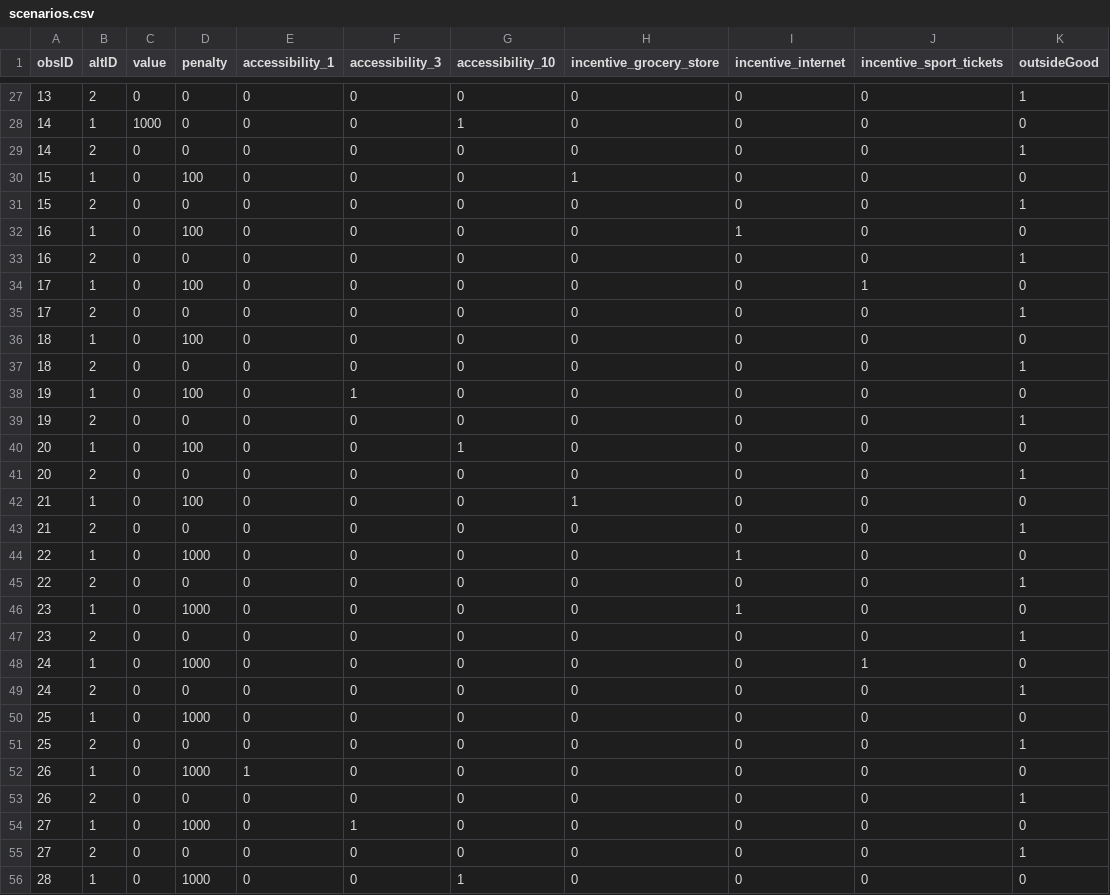
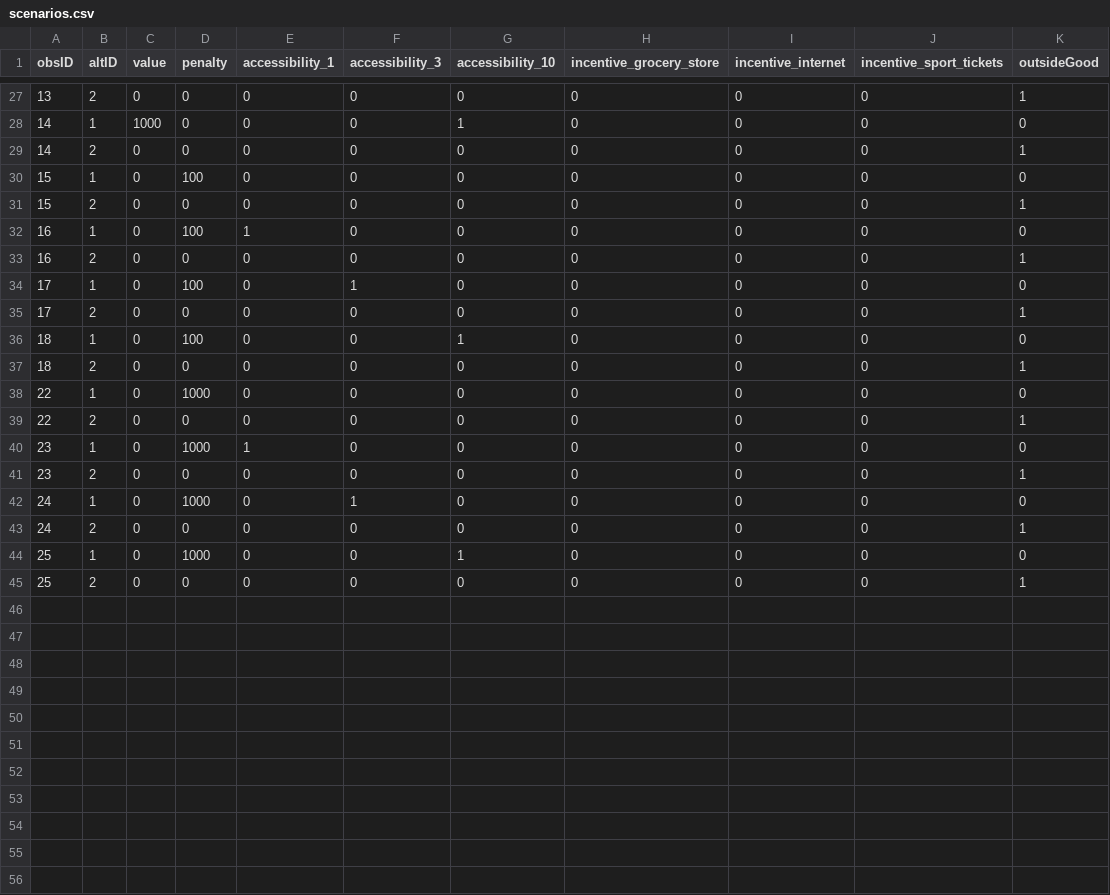
Before and after one commit to bhagwatn2021/vaccine-policy-analysis, a CSV file: project_final_analysis/data/scenarios.csv, drawn as a sheet; only a part is shown, gaps mark what is left out; the diff covers the shown part only.

```diff
--- a/project_final_analysis/data/scenarios.csv
+++ b/project_final_analysis/data/scenarios.csv
@@ -29,28 +29,17 @@ obsID,altID,value,penalty,accessibility_1,accessibility_3,accessibility_10,incen
 14,2,0,0,0,0,0,0,0,0,1
-15,1,0,100,0,0,0,1,0,0,0
+15,1,0,100,0,0,0,0,0,0,0
 15,2,0,0,0,0,0,0,0,0,1
-16,1,0,100,0,0,0,0,1,0,0
+16,1,0,100,1,0,0,0,0,0,0
 16,2,0,0,0,0,0,0,0,0,1
-17,1,0,100,0,0,0,0,0,1,0
+17,1,0,100,0,1,0,0,0,0,0
 17,2,0,0,0,0,0,0,0,0,1
-18,1,0,100,0,0,0,0,0,0,0
+18,1,0,100,0,0,1,0,0,0,0
 18,2,0,0,0,0,0,0,0,0,1
-19,1,0,100,0,1,0,0,0,0,0
-19,2,0,0,0,0,0,0,0,0,1
-20,1,0,100,0,0,1,0,0,0,0
-20,2,0,0,0,0,0,0,0,0,1
-21,1,0,100,0,0,0,1,0,0,0
-21,2,0,0,0,0,0,0,0,0,1
-22,1,0,1000,0,0,0,0,1,0,0
+22,1,0,1000,0,0,0,0,0,0,0
 22,2,0,0,0,0,0,0,0,0,1
-23,1,0,1000,0,0,0,0,1,0,0
+23,1,0,1000,1,0,0,0,0,0,0
 23,2,0,0,0,0,0,0,0,0,1
-24,1,0,1000,0,0,0,0,0,1,0
+24,1,0,1000,0,1,0,0,0,0,0
 24,2,0,0,0,0,0,0,0,0,1
-25,1,0,1000,0,0,0,0,0,0,0
+25,1,0,1000,0,0,1,0,0,0,0
 25,2,0,0,0,0,0,0,0,0,1
-26,1,0,1000,1,0,0,0,0,0,0
-26,2,0,0,0,0,0,0,0,0,1
-27,1,0,1000,0,1,0,0,0,0,0
-27,2,0,0,0,0,0,0,0,0,1
-28,1,0,1000,0,0,1,0,0,0,0
```
Also changed, not shown: 1 removed row elsewhere in this file, 35 other files.
